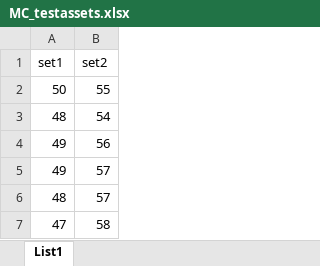
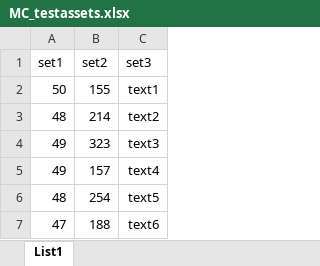
Before and after one commit to dkundih/vandal, an Excel workbook: _testassets/MC_testassets.xlsx, sheet List1, drawn as a sheet; values as stored, in another font and other column widths than the file's, no borders; the diff names each change by its address in the sheet, - before the commit and + after, or states it on an @@ line.

```diff
--- a/_testassets/MC_testassets.xlsx (sheet List1)
+++ b/_testassets/MC_testassets.xlsx (sheet List1)
+column C (set3), rows 2-7: text1 | text2 | text3 | text4 | text5 | text6
-B2 (set2): 55
+B2 (set2): 155
-B3 (set2): 54
+B3 (set2): 214
-B4 (set2): 56
+B4 (set2): 323
-B5 (set2): 57
+B5 (set2): 157
-B6 (set2): 57
+B6 (set2): 254
-B7 (set2): 58
+B7 (set2): 188
```
Also changed, not shown: 5 other files.
